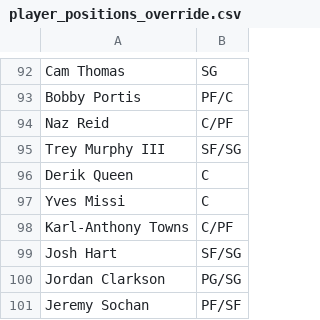
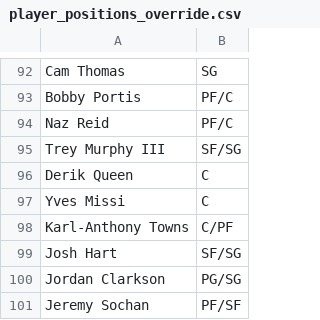
Before and after one commit to Barrett879/nba-value-app, a CSV file: data/player_positions_override.csv, drawn as a sheet; only a part is shown, gaps mark what is left out.

```diff
--- a/data/player_positions_override.csv
+++ b/data/player_positions_override.csv
@@ -93,3 +93,3 @@ Cam Thomas,SG
 Bobby Portis,PF/C
-Naz Reid,C/PF
+Naz Reid,PF/C
 Trey Murphy III,SF/SG
```
Also changed, not shown: data/master_roster.csv, 3 other files.
